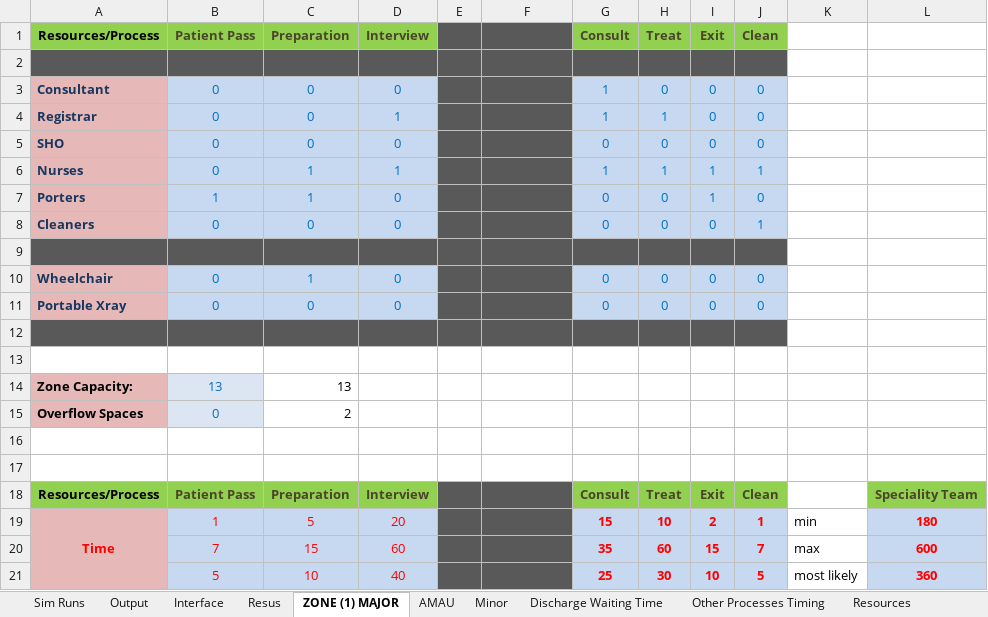
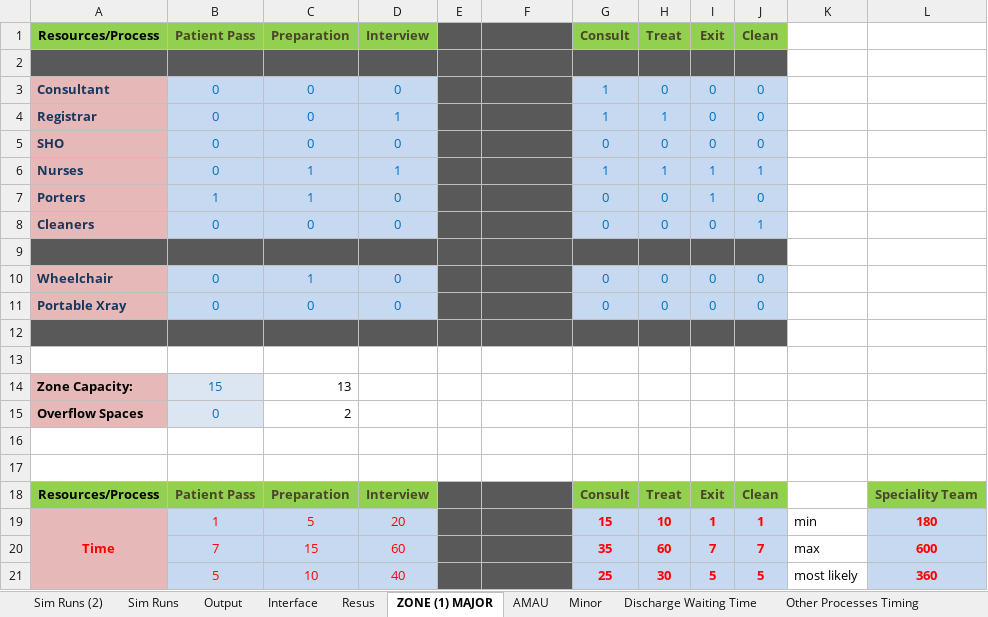
Before and after one commit to hebahabib/Tallaght-Model, an Excel workbook: Tallagh Model-baseline 1-11-2012/Model/control.xlsx, sheet ZONE (1) MAJOR, drawn as a sheet; values as stored, in another font and other column widths than the file's, no borders; the diff names each change by its address in the sheet, - before the commit and + after, or states it on an @@ line.

```diff
--- a/Tallagh Model-baseline 1-11-2012/Model/control.xlsx (sheet ZONE (1) MAJOR)
+++ b/Tallagh Model-baseline 1-11-2012/Model/control.xlsx (sheet ZONE (1) MAJOR)
+sheet tab: Sim Runs (2)
-B14 (Patient Pass): 13
+B14 (Patient Pass): 15
-I19 (Exit): 2
+I19 (Exit): 1
-I20 (Exit): 15
+I20 (Exit): 7
-I21 (Exit): 10
+I21 (Exit): 5
```
Also changed, not shown: sheet Sim Runs, sheet Output, sheet AMAU, sheet Resources, 2 other files.
